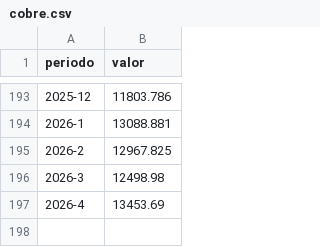
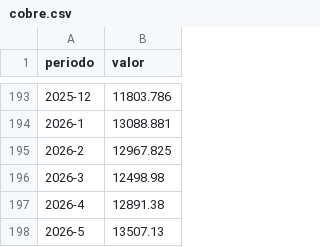
Before and after one commit to gusafig/monitor-catamarca, a CSV file: public/data/cobre.csv, drawn as a sheet; only a part is shown, gaps mark what is left out.

Commit message:
Update cobre.csv

```diff
--- a/public/data/cobre.csv
+++ b/public/data/cobre.csv
@@ -196,2 +196,3 @@ periodo,valor
 2026-3,12498.98
-2026-4,13453.69
+2026-4,12891.38
+2026-5,13507.13
```
